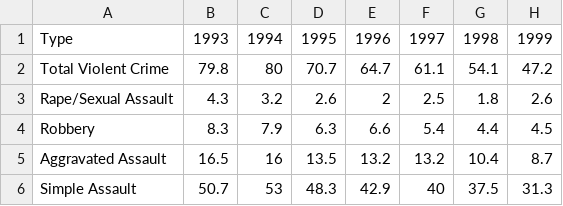
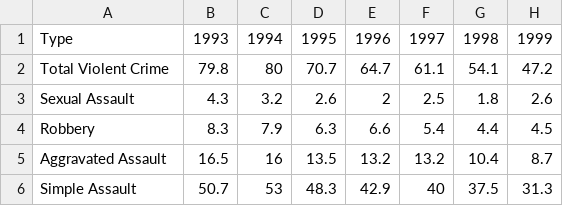
Before and after one commit to hathix/through-the-eyes-of-a-survivor, a CSV file: data/cleaned/comparative-rates-over-time-transposed.csv, drawn as a sheet; only a part is shown; the diff names each change by its address in the sheet, - before the commit and + after, or states it on an @@ line.

```diff
--- a/data/cleaned/comparative-rates-over-time-transposed.csv
+++ b/data/cleaned/comparative-rates-over-time-transposed.csv
-A3: Rape/Sexual Assault
+A3: Sexual Assault
```
Also changed, not shown: 4 other files.
